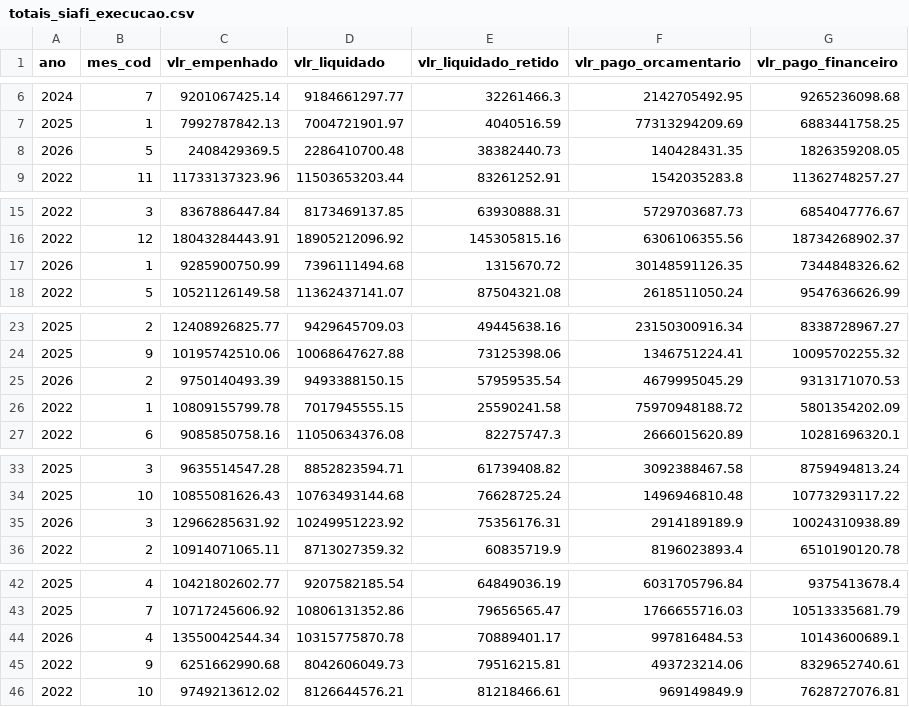
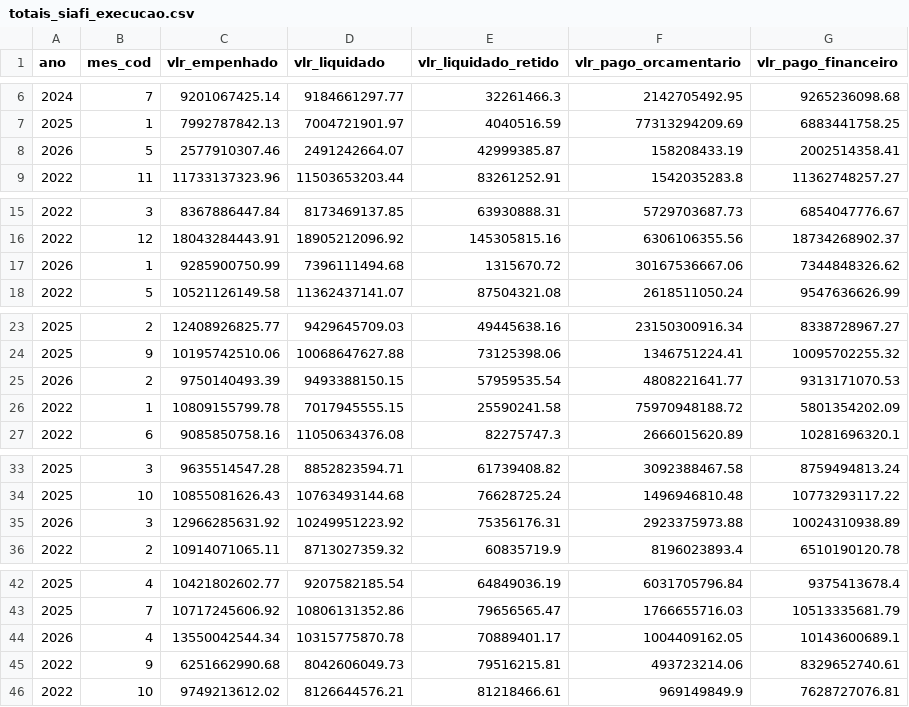
Before and after one commit to splor-mg/dados-totais-armazem-siafi, a CSV file: data/totais_siafi_execucao.csv, drawn as a sheet; only a part is shown, gaps mark what is left out.

```diff
--- a/data/totais_siafi_execucao.csv
+++ b/data/totais_siafi_execucao.csv
@@ -7,3 +7,3 @@ ano,mes_cod,vlr_empenhado,vlr_liquidado,vlr_liquidado_retido,vlr_pago_orcamentar
 2025,1,7992787842.13,7004721901.97,4040516.59,77313294209.69,6883441758.25
-2026,5,2408429369.5,2286410700.48,38382440.73,140428431.35,1826359208.05
+2026,5,2577910307.46,2491242664.07,42999385.87,158208433.19,2002514358.41
 2022,11,11733137323.96,11503653203.44,83261252.91,1542035283.8,11362748257.27
@@ -16,3 +16,3 @@ ano,mes_cod,vlr_empenhado,vlr_liquidado,vlr_liquidado_retido,vlr_pago_orcamentar
 2022,12,18043284443.91,18905212096.92,145305815.16,6306106355.56,18734268902.37
-2026,1,9285900750.99,7396111494.68,1315670.72,30148591126.35,7344848326.62
+2026,1,9285900750.99,7396111494.68,1315670.72,30167536667.06,7344848326.62
 2022,5,10521126149.58,11362437141.07,87504321.08,2618511050.24,9547636626.99
@@ -24,3 +24,3 @@ ano,mes_cod,vlr_empenhado,vlr_liquidado,vlr_liquidado_retido,vlr_pago_orcamentar
 2025,9,10195742510.06,10068647627.88,73125398.06,1346751224.41,10095702255.32
-2026,2,9750140493.39,9493388150.15,57959535.54,4679995045.29,9313171070.53
+2026,2,9750140493.39,9493388150.15,57959535.54,4808221641.77,9313171070.53
 2022,1,10809155799.78,7017945555.15,25590241.58,75970948188.72,5801354202.09
@@ -34,3 +34,3 @@ ano,mes_cod,vlr_empenhado,vlr_liquidado,vlr_liquidado_retido,vlr_pago_orcamentar
 2025,10,10855081626.43,10763493144.68,76628725.24,1496946810.48,10773293117.22
-2026,3,12966285631.92,10249951223.92,75356176.31,2914189189.9,10024310938.89
+2026,3,12966285631.92,10249951223.92,75356176.31,2923375973.88,10024310938.89
 2022,2,10914071065.11,8713027359.32,60835719.9,8196023893.4,6510190120.78
@@ -43,3 +43,3 @@ ano,mes_cod,vlr_empenhado,vlr_liquidado,vlr_liquidado_retido,vlr_pago_orcamentar
 2025,7,10717245606.92,10806131352.86,79656565.47,1766655716.03,10513335681.79
-2026,4,13550042544.34,10315775870.78,70889401.17,997816484.53,10143600689.1
+2026,4,13550042544.34,10315775870.78,70889401.17,1004409162.05,10143600689.1
 2022,9,6251662990.68,8042606049.73,79516215.81,493723214.06,8329652740.61
```
Also changed, not shown: data-raw/totais_siafi_execucao_cota_current.csv, data-raw/totais_siafi_execucao_current.csv, 4 other files.
